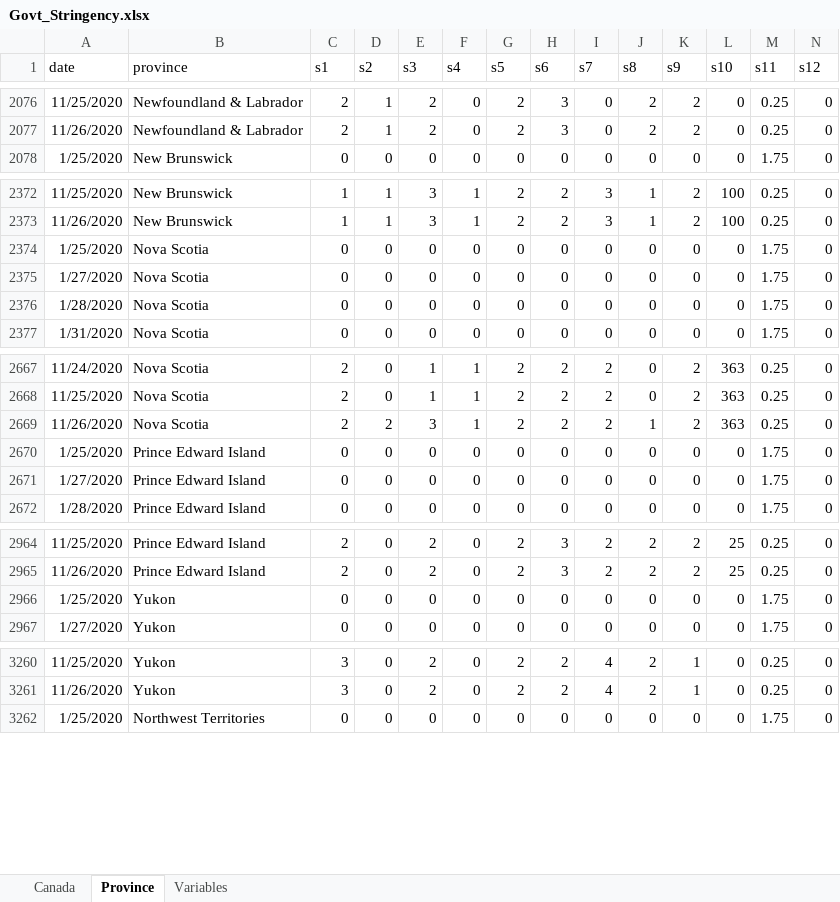
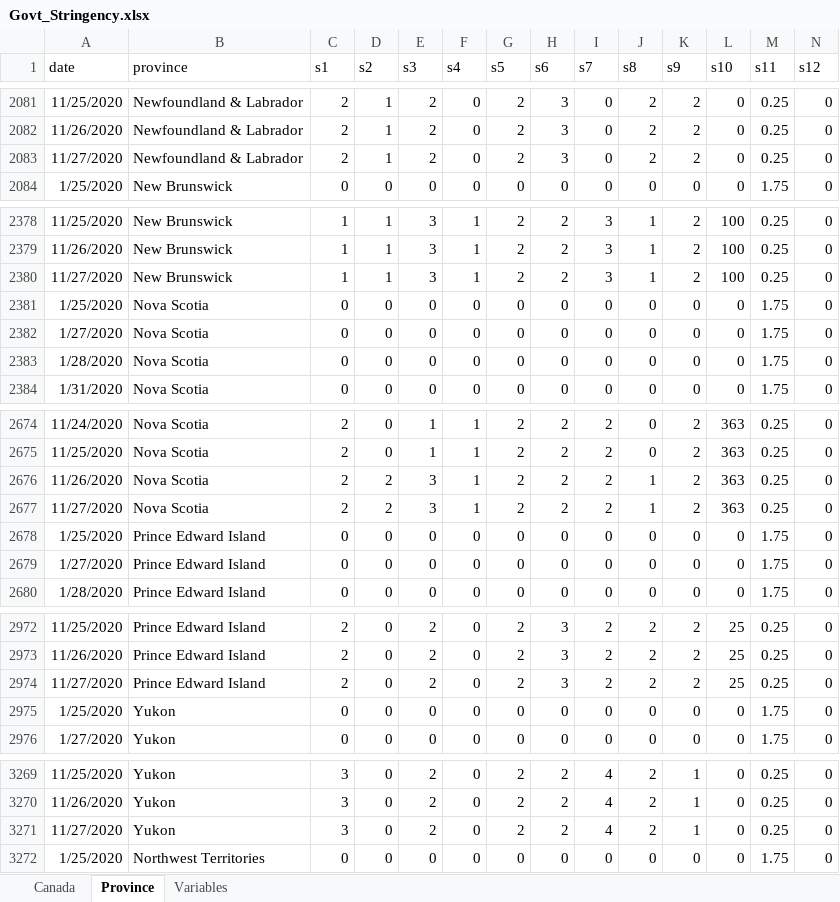
Before and after one commit to minnzc/Canada_COVID19, an Excel workbook: input_data/Govt_Stringency.xlsx, sheet Province, drawn as a sheet; only a part is shown, gaps mark what is left out; values as stored, in another font and other column widths than the file's, no borders; rows hold the shown columns only; the diff covers the shown part only; the diff names each change by its address in the sheet, - before the commit and + after, or states it on an @@ line.

```diff
--- a/input_data/Govt_Stringency.xlsx (sheet Province)
+++ b/input_data/Govt_Stringency.xlsx (sheet Province)
+row 2083: 11/27/2020 | Newfoundland & Labrador | 2 | 1 | 2 | 0 | 2 | 3 | 0 | 2 | 2 | 0 | 0.25 | 0
+row 2380: 11/27/2020 | New Brunswick | 1 | 1 | 3 | 1 | 2 | 2 | 3 | 1 | 2 | 100 | 0.25 | 0
+row 2677: 11/27/2020 | Nova Scotia | 2 | 2 | 3 | 1 | 2 | 2 | 2 | 1 | 2 | 363 | 0.25 | 0
+row 2974: 11/27/2020 | Prince Edward Island | 2 | 0 | 2 | 0 | 2 | 3 | 2 | 2 | 2 | 25 | 0.25 | 0
+row 3271: 11/27/2020 | Yukon | 3 | 0 | 2 | 0 | 2 | 2 | 4 | 2 | 1 | 0 | 0.25 | 0
```
Also changed, not shown: 7 added rows elsewhere in this sheet, sheet Canada, input_data/Govt_Response.xlsx, 12 other files.
